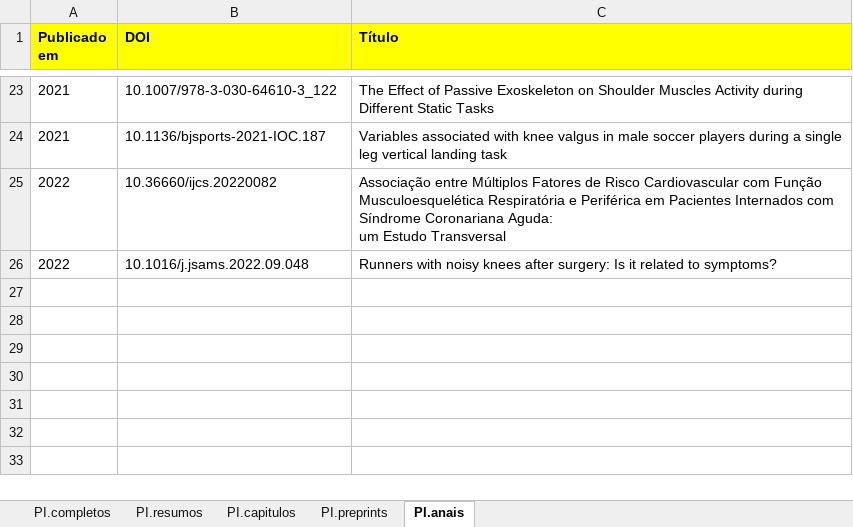
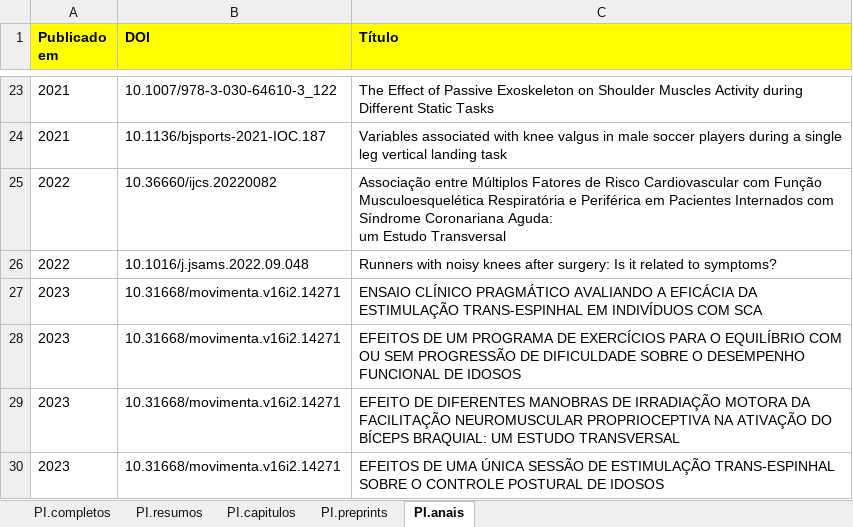
Before and after one commit to ppgcr-unisuam/observatoriocr, an Excel workbook: PPG/Produção.xlsx, sheet PI.anais, drawn as a sheet; only a part is shown, gaps mark what is left out; values as stored, in another font and other column widths than the file's, no borders; conditional formats not drawn; the diff names each change by its address in the sheet, - before the commit and + after, or states it on an @@ line.

```diff
--- a/PPG/Produção.xlsx (sheet PI.anais)
+++ b/PPG/Produção.xlsx (sheet PI.anais)
+row 27: 2023 | 10.31668/movimenta.v16i2.14271 | ENSAIO CLÍNICO PRAGMÁTICO AVALIANDO A EFICÁCIA DA ESTIMULAÇÃO TRANS-ESPINHAL EM INDIVÍDUOS COM SCA
+row 28: 2023 | 10.31668/movimenta.v16i2.14271 | EFEITOS DE UM PROGRAMA DE EXERCÍCIOS PARA O EQUILÍBRIO COM OU SEM PROGRESSÃO DE DIFICULDADE SOBRE O DESEMPENHO FUNCIONAL DE IDOSOS
+row 29: 2023 | 10.31668/movimenta.v16i2.14271 | EFEITO DE DIFERENTES MANOBRAS DE IRRADIAÇÃO MOTORA DA FACILITAÇÃO NEUROMUSCULAR PROPRIOCEPTIVA NA ATIVAÇÃO DO BÍCEPS BRAQUIAL: UM ESTUDO TRANSVERSAL
+row 30: 2023 | 10.31668/movimenta.v16i2.14271 | EFEITOS DE UMA ÚNICA SESSÃO DE ESTIMULAÇÃO TRANS-ESPINHAL SOBRE O CONTROLE POSTURAL DE IDOSOS
```
Also changed, not shown: sheet PI.completos, PPG/Blog institucional.xlsx, PPG/Discentes.xlsx, 52 other files.
